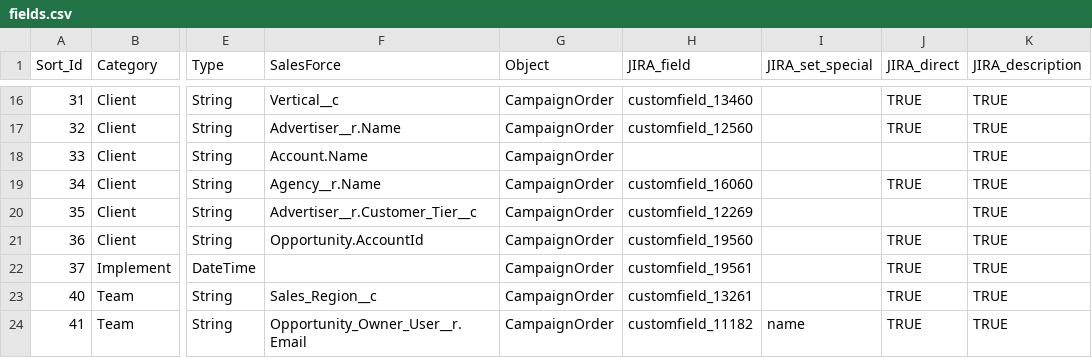
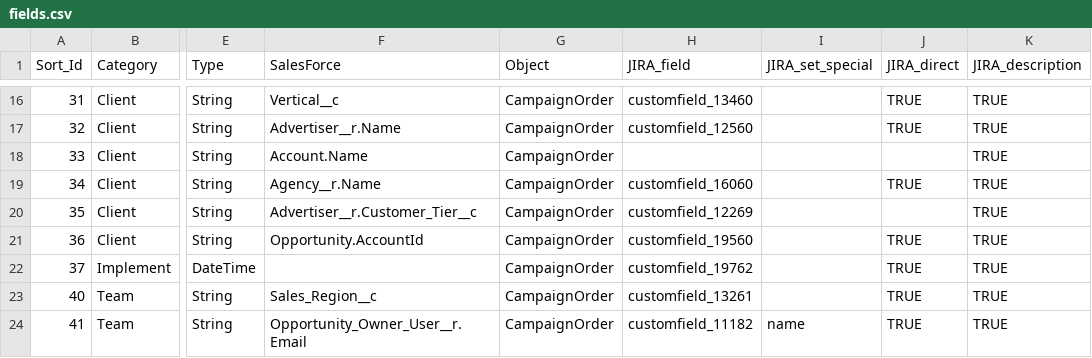
Before and after one commit to posthum4/icf-on-rails, a CSV file: db/fields.csv, drawn as a sheet; only a part is shown, gaps mark what is left out; the diff names each change by its address in the sheet, - before the commit and + after, or states it on an @@ line.

Commit message:
updated scheduled date jira field id

```diff
--- a/db/fields.csv
+++ b/db/fields.csv
-H22 (JIRA_field): customfield_19561
+H22 (JIRA_field): customfield_19762
```
